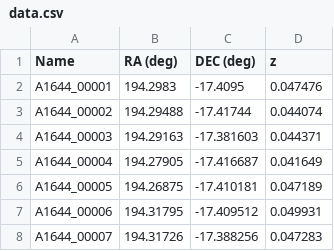
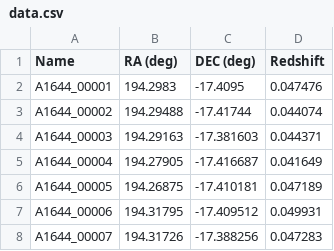
Before and after one commit to amanda-lopes/AstroMorphDB, a CSV file: data.csv, drawn as a sheet; only a part is shown.

Commit message:
Update data.csv

```diff
--- a/data.csv
+++ b/data.csv
@@ -1,2 +1,2 @@
-Name,RA (deg),DEC (deg),z
+Name,RA (deg),DEC (deg),Redshift
 A1644_00001,194.2983,-17.4095,0.047476
```
